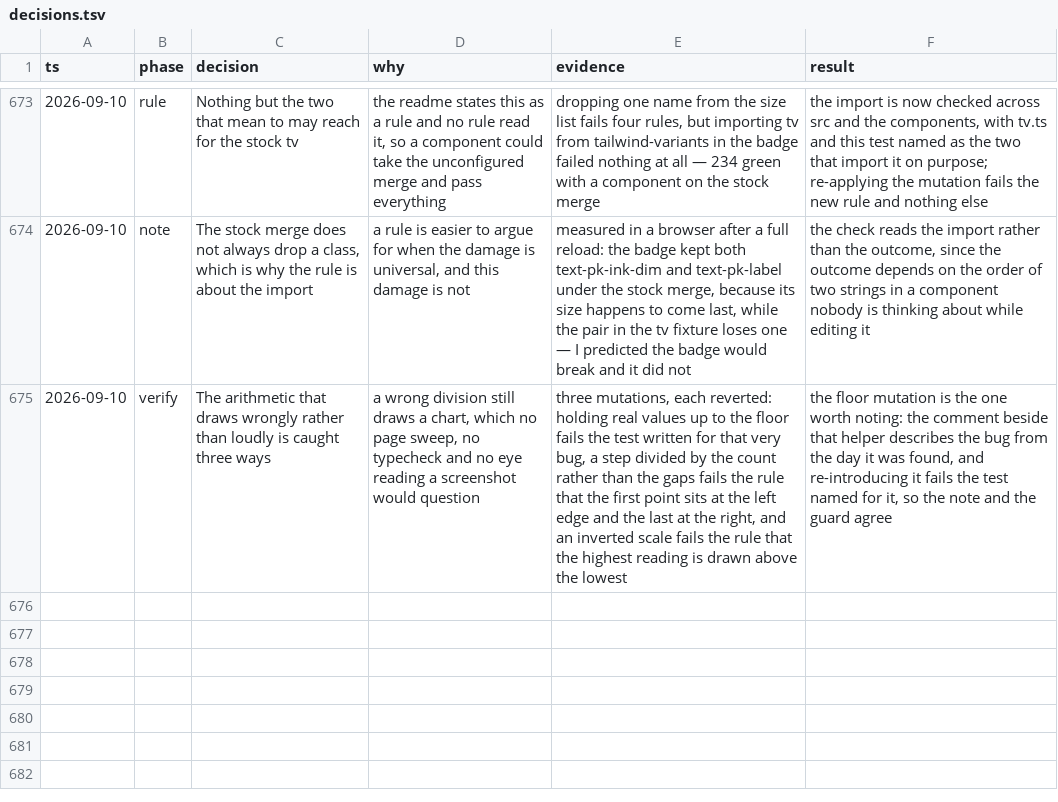
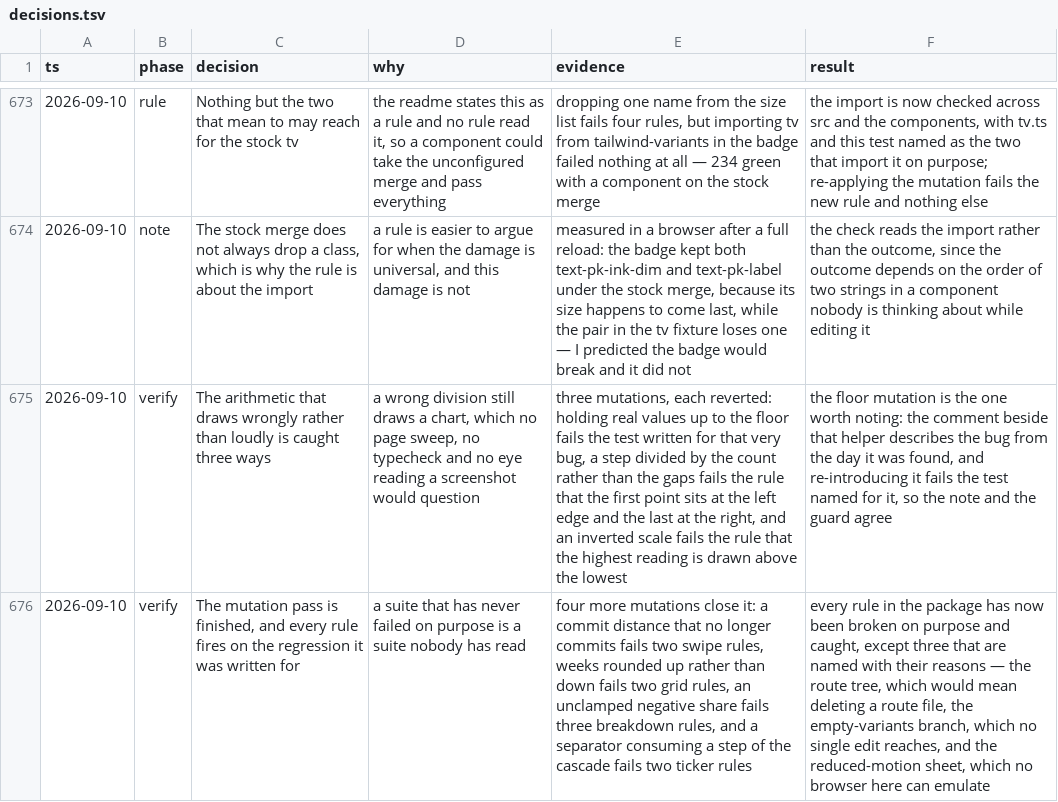
Before and after one commit to tyler-mitchell/infinite-canvas, a TSV file: packages/polkadot-ui/docs/internal/decisions.tsv, drawn as a sheet; only a part is shown, gaps mark what is left out; the diff names each change by its address in the sheet, - before the commit and + after, or states it on an @@ line.

Commit message:
docs(polkadot-ui): finish the mutation pass
A commit distance that no longer commits, weeks rounded up, an unclamped
negative share, a separator eating a step of the cascade: nine rules across
four helpers, each caught.

Every rule in the package has now been broken on purpose and caught, except
three named with their reasons.

```diff
--- a/packages/polkadot-ui/docs/internal/decisions.tsv
+++ b/packages/polkadot-ui/docs/internal/decisions.tsv
+row 676: 2026-09-10 | verify | The mutation pass is finished, and every rule fires on the regression it was written for | a suite that has never failed on purpose is a suite nobody has read | four more mutations close it: a commit distance that no longer commits fails two swipe rules, weeks rounded up rather than down fails two grid rules, an unclamped negative share fails three breakdown rules, and a separator consuming a step of the cascade fails two ticker rules | every rule in the package has now been broken on purpose and caught, except three that are named with their reasons — the route tree, which would mean deleting a route file, the empty-variants branch, which no single edit reaches, and the reduced-motion sheet, which no browser here can emulate
```
